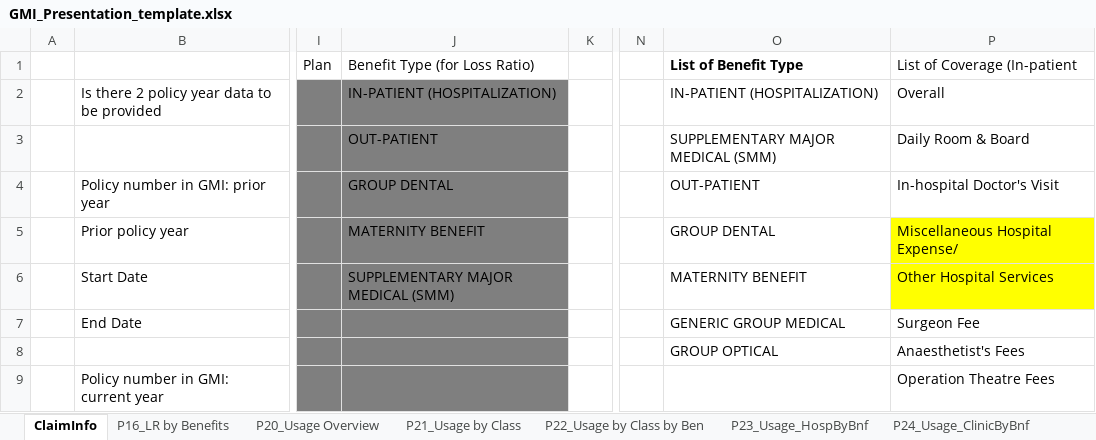
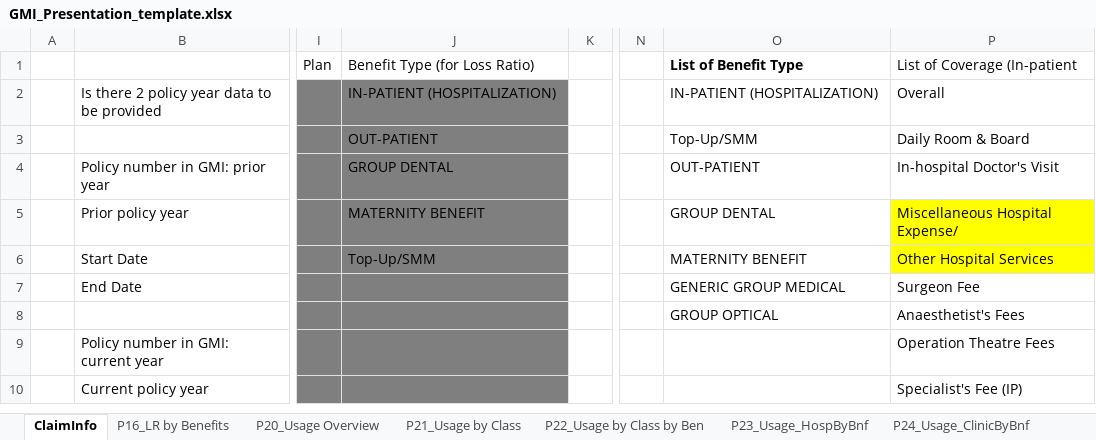
Before and after one commit to Tiriosh1007/RawClaimMCR, an Excel workbook: GMI_Presentation_template.xlsx, sheet ClaimInfo, drawn as a sheet; only a part is shown, gaps mark what is left out; the shorter side is filled out with more unchanged rows; values as stored, in another font and other column widths than the file's, no borders; the diff names each change by its address in the sheet, - before the commit and + after, or states it on an @@ line.

```diff
--- a/GMI_Presentation_template.xlsx (sheet ClaimInfo)
+++ b/GMI_Presentation_template.xlsx (sheet ClaimInfo)
-O3: SUPPLEMENTARY MAJOR MEDICAL (SMM)
+O3: Top-Up/SMM
-J6: SUPPLEMENTARY MAJOR MEDICAL (SMM)
+J6: Top-Up/SMM
```
Also changed, not shown: sheet P23_Usage_HospByBnf, sheet P26_Usage_Clinical by Network, sheet P16_LR by Benefits, sheet P20_Usage Overview, formulas that keep their value, charts or pictures, 5 other files.
